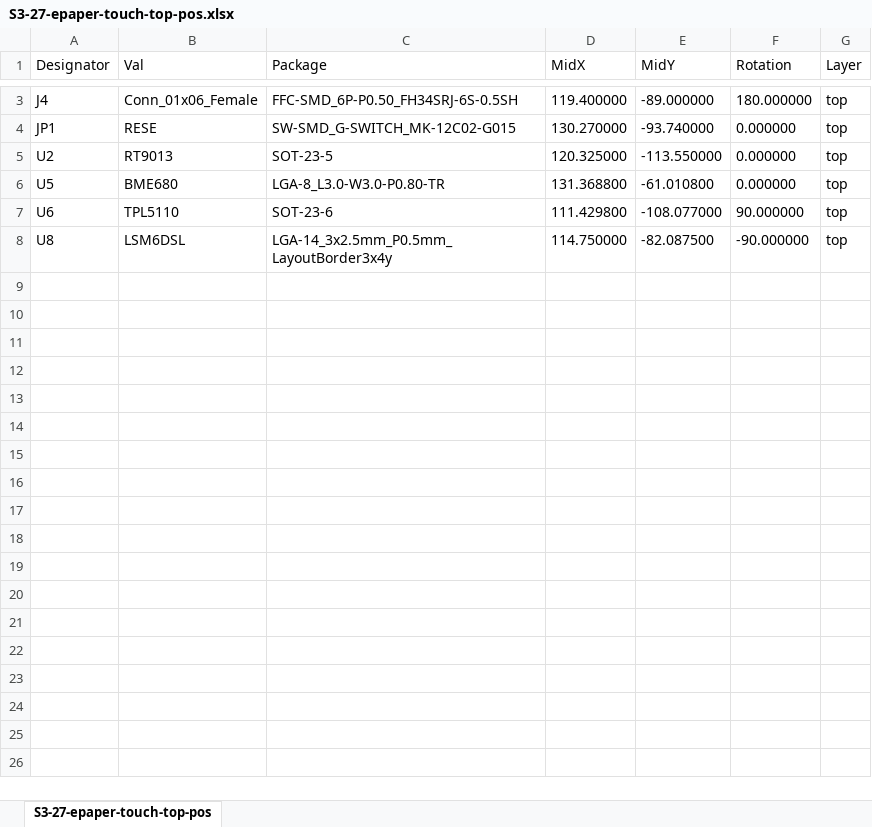
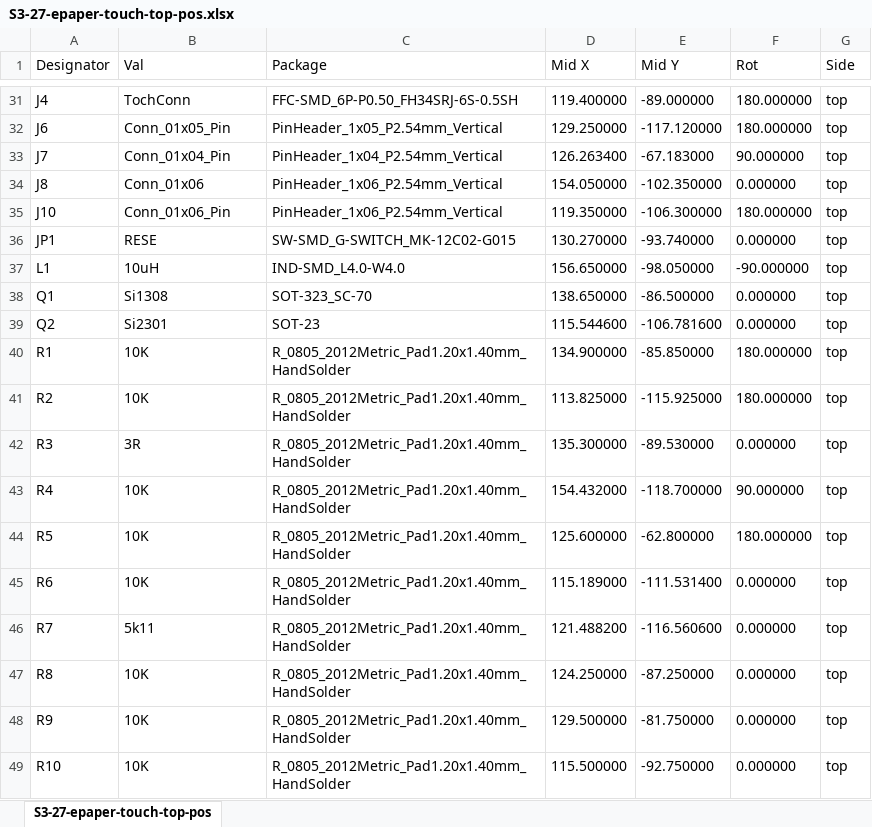
Before and after one commit to Uspizig/WifiWallSwitch, an Excel workbook: Hardware/S3-27-epaper-touch-pro/POS/S3-27-epaper-touch-top-pos.xlsx, sheet S3-27-epaper-touch-top-pos, drawn as a sheet; only a part is shown, gaps mark what is left out; the shorter side is filled out with more unchanged rows; values as stored, in another font and other column widths than the file's, no borders; addresses are those after the commit; the diff covers the shown part only; the diff names each change by its address in the sheet, - before the commit and + after, or states it on an @@ line.

```diff
--- a/Hardware/S3-27-epaper-touch-pro/POS/S3-27-epaper-touch-top-pos.xlsx (sheet S3-27-epaper-touch-top-pos)
+++ b/Hardware/S3-27-epaper-touch-pro/POS/S3-27-epaper-touch-top-pos.xlsx (sheet S3-27-epaper-touch-top-pos)
-D1: MidX
+D1: Mid X
-E1: MidY
+E1: Mid Y
-F1: Rotation
+F1: Rot
-G1: Layer
+G1: Side
-B31 (Val): Conn_01x06_Female
+B31 (Val): TochConn
+row 32: J6 | Conn_01x05_Pin | PinHeader_1x05_P2.54mm_Vertical | 129.250000 | -117.120000 | 180.000000 | top
+row 33: J7 | Conn_01x04_Pin | PinHeader_1x04_P2.54mm_Vertical | 126.263400 | -67.183000 | 90.000000 | top
+row 34: J8 | Conn_01x06 | PinHeader_1x06_P2.54mm_Vertical | 154.050000 | -102.350000 | 0.000000 | top
+row 35: J10 | Conn_01x06_Pin | PinHeader_1x06_P2.54mm_Vertical | 119.350000 | -106.300000 | 180.000000 | top
+row 37: L1 | 10uH | IND-SMD_L4.0-W4.0 | 156.650000 | -98.050000 | -90.000000 | top
+row 38: Q1 | Si1308 | SOT-323_SC-70 | 138.650000 | -86.500000 | 0.000000 | top
+row 39: Q2 | Si2301 | SOT-23 | 115.544600 | -106.781600 | 0.000000 | top
+row 40: R1 | 10K | R_0805_2012Metric_Pad1.20x1.40mm_HandSolder | 134.900000 | -85.850000 | 180.000000 | top
+row 41: R2 | 10K | R_0805_2012Metric_Pad1.20x1.40mm_HandSolder | 113.825000 | -115.925000 | 180.000000 | top
+row 42: R3 | 3R | R_0805_2012Metric_Pad1.20x1.40mm_HandSolder | 135.300000 | -89.530000 | 0.000000 | top
+row 43: R4 | 10K | R_0805_2012Metric_Pad1.20x1.40mm_HandSolder | 154.432000 | -118.700000 | 90.000000 | top
+row 44: R5 | 10K | R_0805_2012Metric_Pad1.20x1.40mm_HandSolder | 125.600000 | -62.800000 | 180.000000 | top
+row 45: R6 | 10K | R_0805_2012Metric_Pad1.20x1.40mm_HandSolder | 115.189000 | -111.531400 | 0.000000 | top
+row 46: R7 | 5k11 | R_0805_2012Metric_Pad1.20x1.40mm_HandSolder | 121.488200 | -116.560600 | 0.000000 | top
+row 47: R8 | 10K | R_0805_2012Metric_Pad1.20x1.40mm_HandSolder | 124.250000 | -87.250000 | 0.000000 | top
+row 48: R9 | 10K | R_0805_2012Metric_Pad1.20x1.40mm_HandSolder | 129.500000 | -81.750000 | 0.000000 | top
+row 49: R10 | 10K | R_0805_2012Metric_Pad1.20x1.40mm_HandSolder | 115.500000 | -92.750000 | 0.000000 | top
```
Also changed, not shown: 44 added rows elsewhere in this sheet, Hardware/S3-27-epaper-touch-pro/POS/BOM.xlsx, 29 other files.
